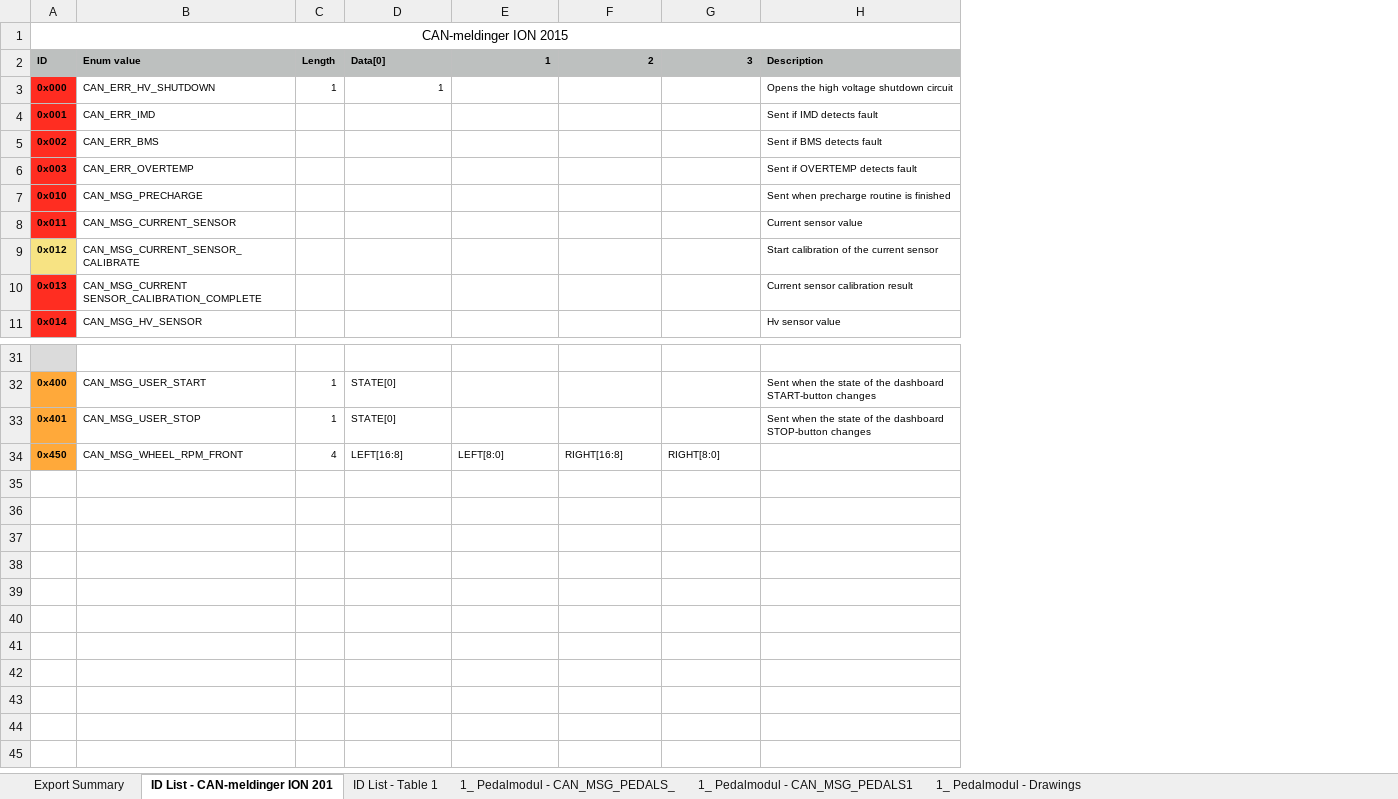
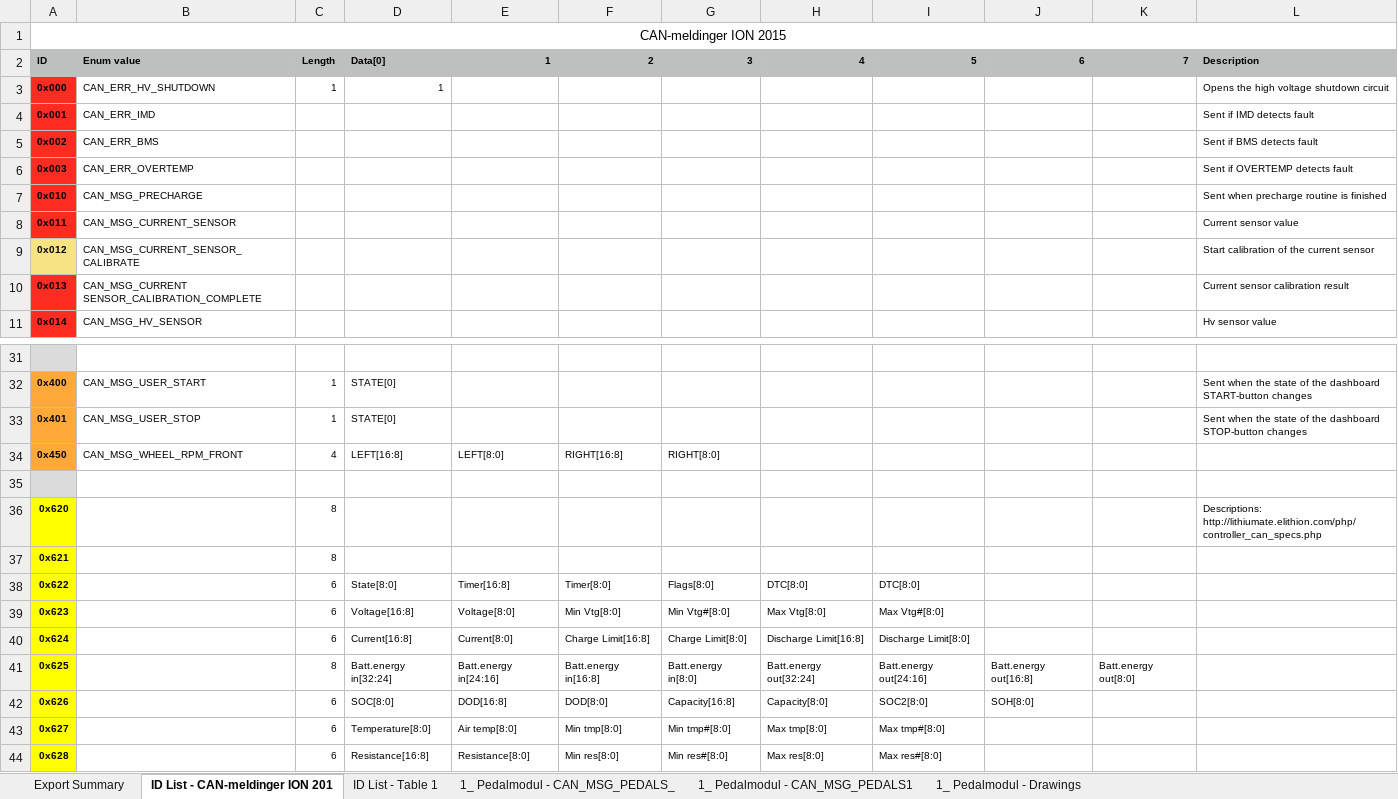
Before and after one commit to ION-Racing/Dokumentasjon, an Excel workbook: ION CAN Messages.xlsx, sheet ID List - CAN-meldinger ION 201, drawn as a sheet; only a part is shown, gaps mark what is left out; values as stored, in another font and other column widths than the file's, no borders; the diff names each change by its address in the sheet, - before the commit and + after, or states it on an @@ line.

Commit message:
Added CAN messages for the BMS
Added CAN messages for the BMS

```diff
--- a/ION CAN Messages.xlsx (sheet ID List - CAN-meldinger ION 201)
+++ b/ION CAN Messages.xlsx (sheet ID List - CAN-meldinger ION 201)
+column H, row 2: 4
+column I, row 2: 5
+column J, row 2: 6
+column K, row 2: 7
+row 35: (empty)
+row 36: 0x620 |  | 8 |  |  |  |  |  |  |  |  | Descriptions: http://lithiumate.elithion.com/php/controller_can_specs.php
+row 37: 0x621 |  | 8
+row 38: 0x622 |  | 6 | State[8:0] | Timer[16:8] | Timer[8:0] | Flags[8:0] | DTC[8:0] | DTC[8:0]
+row 39: 0x623 |  | 6 | Voltage[16:8] | Voltage[8:0] | Min Vtg[8:0] | Min Vtg#[8:0] | Max Vtg[8:0] | Max Vtg#[8:0]
+row 40: 0x624 |  | 6 | Current[16:8] | Current[8:0] | Charge Limit[16:8] | Charge Limit[8:0] | Discharge Limit[16:8] | Discharge Limit[8:0]
+row 41: 0x625 |  | 8 | Batt.energy in[32:24] | Batt.energy in[24:16] | Batt.energy in[16:8] | Batt.energy in[8:0] | Batt.energy out[32:24] | Batt.energy out[24:16] | Batt.energy out[16:8] | Batt.energy out[8:0]
+row 42: 0x626 |  | 6 | SOC[8:0] | DOD[16:8] | DOD[8:0] | Capacity[16:8] | Capacity[8:0] | SOC2[8:0] | SOH[8:0]
+row 43: 0x627 |  | 6 | Temperature[8:0] | Air temp[8:0] | Min tmp[8:0] | Min tmp#[8:0] | Max tmp[8:0] | Max tmp#[8:0]
+row 44: 0x628 |  | 6 | Resistance[16:8] | Resistance[8:0] | Min res[8:0] | Min res#[8:0] | Max res[8:0] | Max res#[8:0]
```
Also changed, not shown: sheet ID List - Table 1, charts or pictures.
